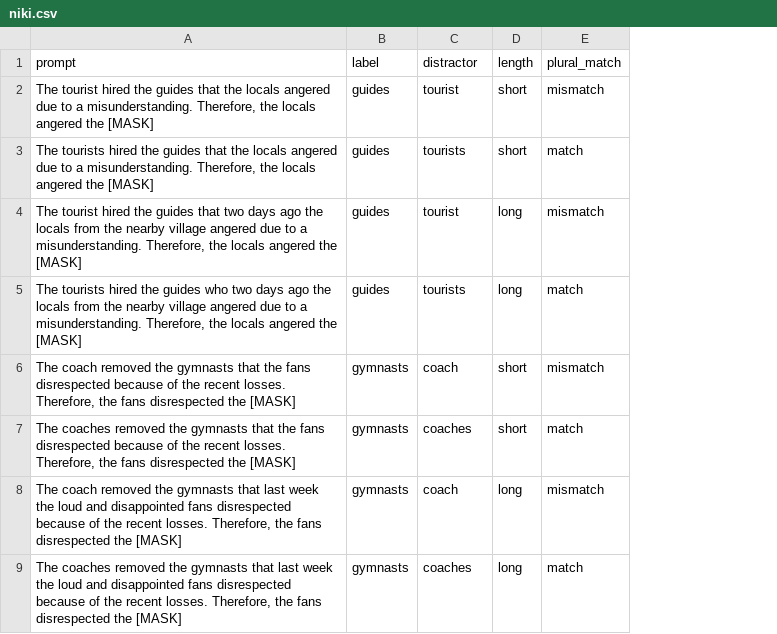
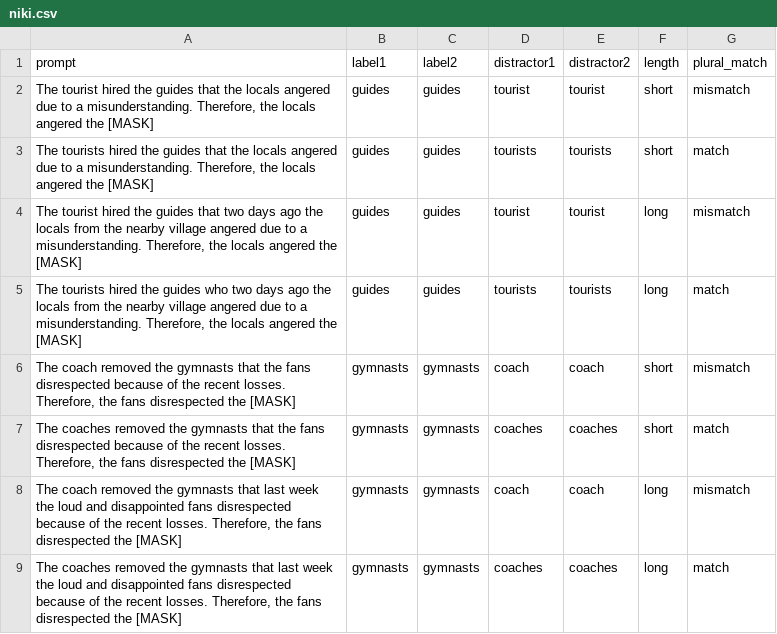
Before and after one commit to yaaras/CognitiveSkills, a CSV file: data_processed/niki.csv, drawn as a sheet; only a part is shown; addresses are those after the commit; the diff names each change by its address in the sheet, - before the commit and + after, or states it on an @@ line.

Commit message:
update niki data and eval multibert

```diff
--- a/data_processed/niki.csv
+++ b/data_processed/niki.csv
+column C (label2), rows 2-9: guides | guides | guides | guides | gymnasts | gymnasts | gymnasts | gymnasts
+column E (distractor2), rows 2-9: tourist | tourists | tourist | tourists | coach | coaches | coach | coaches
-B1: label
+B1: label1
-D1: distractor
+D1: distractor1
```
Also changed, not shown: 4 other files.
